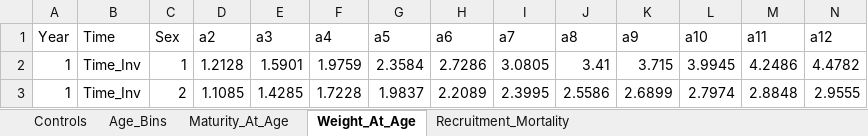
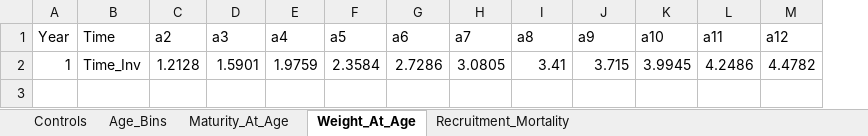
Before and after one commit to chengmatt/State_Space_Selex_Sim, an Excel workbook: input/Sablefish_Inputs.xlsx, sheet Weight_At_Age, drawn as a sheet; only a part is shown; values as stored, in another font and other column widths than the file's, no borders; rows hold the shown columns only; the diff names each change by its address in the sheet, - before the commit and + after, or states it on an @@ line.

```diff
--- a/input/Sablefish_Inputs.xlsx (sheet Weight_At_Age)
+++ b/input/Sablefish_Inputs.xlsx (sheet Weight_At_Age)
-column C (Sex), row 2: 1
-row 3: 1 | Time_Inv | 2 | 1.1085 | 1.4285 | 1.7228 | 1.9837 | 2.2089 | 2.3995 | 2.5586 | 2.6899 | 2.7974 | 2.8848 | 2.9555
```
Also changed, not shown: sheet Maturity_At_Age, 1 other file.
